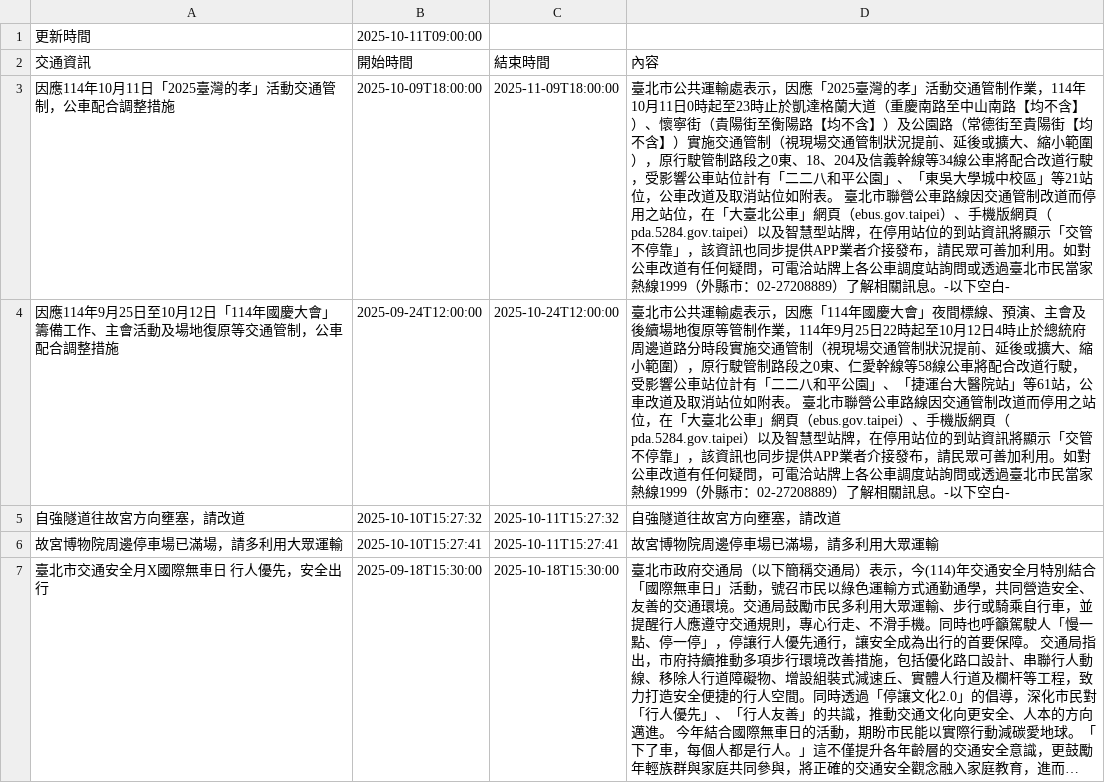
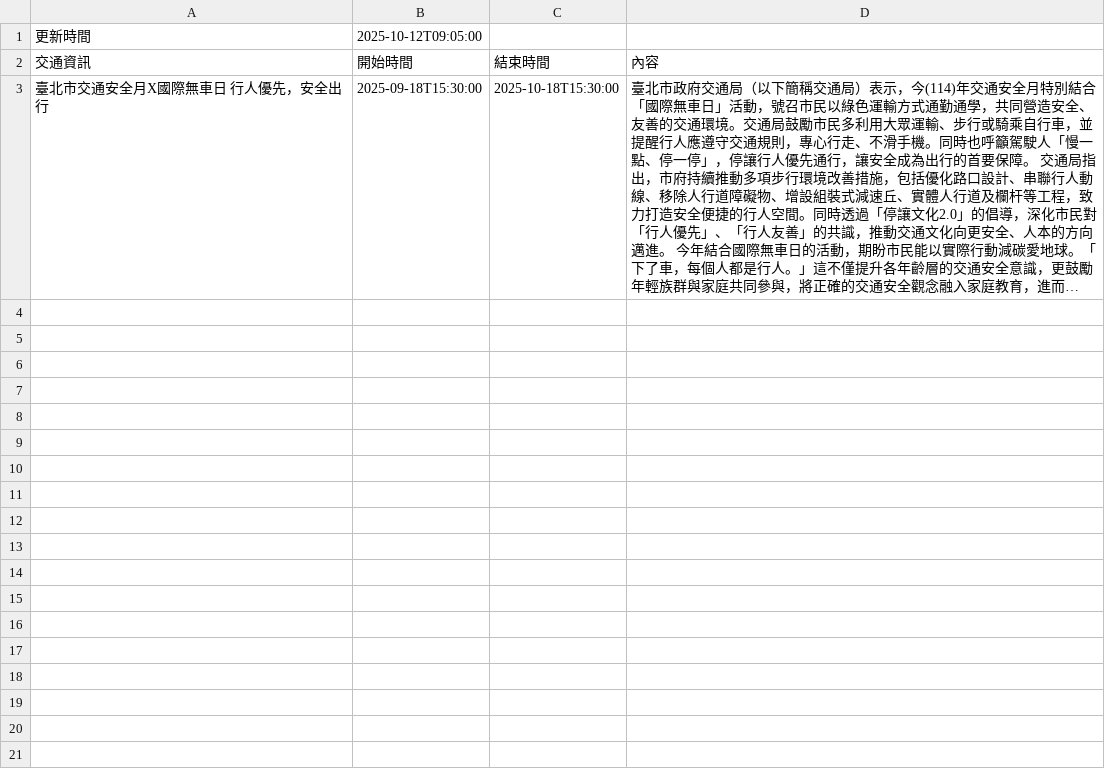
Before and after one commit to Brian-Su-tech/Open_Flatform_Mid, a CSV file: api.csv, drawn as a sheet; long unchanged cells end in …; the diff names each change by its address in the sheet, - before the commit and + after, or states it on an @@ line.

Commit message:
daily crawl

```diff
--- a/api.csv
+++ b/api.csv
-B1 (開始時間): 2025-10-11T09:00:00
+B1 (開始時間): 2025-10-12T09:05:00
-row 3: 因應114年10月11日「2025臺灣的孝」活動交通管制，公車配合調整措施 | 2025-10-09T18:00:00 | 2025-11-09T18:00:00 | 臺北市公共運輸處表示，因應「2025臺灣的孝」活動交通管制作業，114年10月11日0時起至23時止於凱達格蘭大道（重慶南路至中山南路【均不含】）、懷寧街（貴陽街至衡陽路【均不含】）及公園路（常德街至貴陽街【均不含】）實施交通管制（視現場交通管制狀況提前、延後或擴大、縮小範圍），原行駛管制路段之0東、18、204及信義幹線等34線公車將配合改道行駛，受影響公車站位計有「二二八和平公園」、「東吳大學城中校區」等21站位，公車改道及取消站位如附表。 臺北市聯營公車路線因交通管制改道而停用之站位，在「大臺北公車」網頁（ebus.gov.taipei）、手機版網頁（pda.5284.gov.taipei）以及智慧型站牌，在停用站位的到站資訊將顯示「交管不停靠」，該資訊也同步提供APP業者介接發布，請民眾可善加利用。如對公車改道有任何疑問，可電洽站牌上各公車調度站詢問或透過臺北市民當家熱線1999（外縣市：02-27208889）了解相關訊息。-以下空白-
-row 4: 因應114年9月25日至10月12日「114年國慶大會」籌備工作、主會活動及場地復原等交通管制，公車配合調整措施 | 2025-09-24T12:00:00 | 2025-10-24T12:00:00 | 臺北市公共運輸處表示，因應「114年國慶大會」夜間標線、預演、主會及後續場地復原等管制作業，114年9月25日22時起至10月12日4時止於總統府周邊道路分時段實施交通管制（視現場交通管制狀況提前、延後或擴大、縮小範圍），原行駛管制路段之0東、仁愛幹線等58線公車將配合改道行駛，受影響公車站位計有「二二八和平公園」、「捷運台大醫院站」等61站，公車改道及取消站位如附表。 臺北市聯營公車路線因交通管制改道而停用之站位，在「大臺北公車」網頁（ebus.gov.taipei）、手機版網頁（pda.5284.gov.taipei）以及智慧型站牌，在停用站位的到站資訊將顯示「交管不停靠」，該資訊也同步提供APP業者介接發布，請民眾可善加利用。如對公車改道有任何疑問，可電洽站牌上各公車調度站詢問或透過臺北市民當家熱線1999（外縣市：02-27208889）了解相關訊息。-以下空白-
-row 5: 自強隧道往故宮方向壅塞，請改道 | 2025-10-10T15:27:32 | 2025-10-11T15:27:32 | 自強隧道往故宮方向壅塞，請改道
-row 6: 故宮博物院周邊停車場已滿場，請多利用大眾運輸 | 2025-10-10T15:27:41 | 2025-10-11T15:27:41 | 故宮博物院周邊停車場已滿場，請多利用大眾運輸
```
